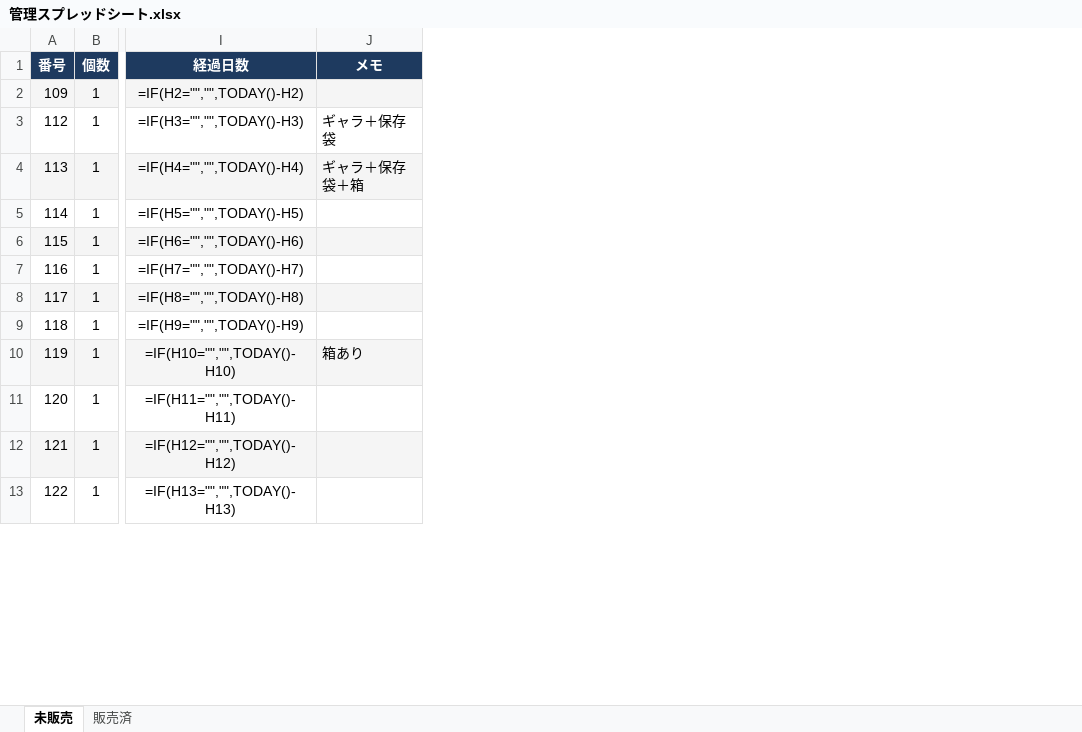
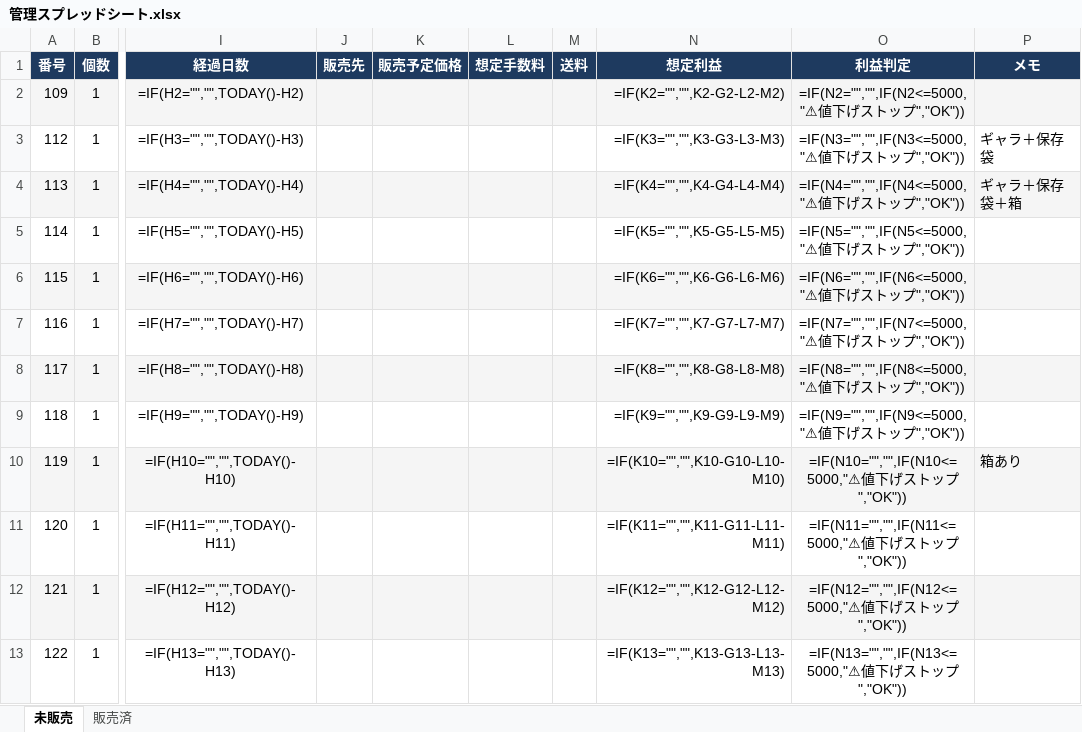
Before and after one commit to hairsalonjaya-bot/brand-dasboard, an Excel workbook: 管理スプレッドシート.xlsx, sheet 未販売, drawn as a sheet; only a part is shown, gaps mark what is left out; values as stored, in another font and other column widths than the file's, no borders; formulas without a stored value are shown as written; the diff names each change by its address in the sheet, - before the commit and + after, or states it on an @@ line.

Commit message:
未販売に販売予定価格・想定利益・値下げストップアラート追加

```diff
--- a/管理スプレッドシート.xlsx (sheet 未販売)
+++ b/管理スプレッドシート.xlsx (sheet 未販売)
+column J (販売先), empty
+column K (販売予定価格), empty
+column L (想定手数料), empty
+column M (送料), empty
+column N (想定利益), rows 2-13: =IF(K2="","",K2-G2-L2-M2) | =IF(K3="","",K3-G3-L3-M3) | =IF(K4="","",K4-G4-L4-M4) | =IF(K5="","",K5-G5-L5-M5) | =IF(K6="","",K6-G6-L6-M6) | =IF(K7="","",K7-G7-L7-M7) | =IF(K8="","",K8-G8-L8-M8) | =IF(K9="","",K9-G9-L9-M9) | =IF(K10="","",K10-G10-L10-M10) | =IF(K11="","",K11-G11-L11-M11) | =IF(K12="","",K12-G12-L12-M12) | =IF(K13="","",K13-G13-L13-M13)
+column O (利益判定), rows 2-13: =IF(N2="","",IF(N2<=5000,"⚠値下げストップ","OK")) | =IF(N3="","",IF(N3<=5000,"⚠値下げストップ","OK")) | =IF(N4="","",IF(N4<=5000,"⚠値下げストップ","OK")) | =IF(N5="","",IF(N5<=5000,"⚠値下げストップ","OK")) | =IF(N6="","",IF(N6<=5000,"⚠値下げストップ","OK")) | =IF(N7="","",IF(N7<=5000,"⚠値下げストップ","OK")) | =IF(N8="","",IF(N8<=5000,"⚠値下げストップ","OK")) | =IF(N9="","",IF(N9<=5000,"⚠値下げストップ","OK")) | =IF(N10="","",IF(N10<=5000,"⚠値下げストップ","OK")) | =IF(N11="","",IF(N11<=5000,"⚠値下げストップ","OK")) | =IF(N12="","",IF(N12<=5000,"⚠値下げストップ","OK")) | =IF(N13="","",IF(N13<=5000,"⚠値下げストップ","OK"))
```
Also changed, not shown: 2 other files.
